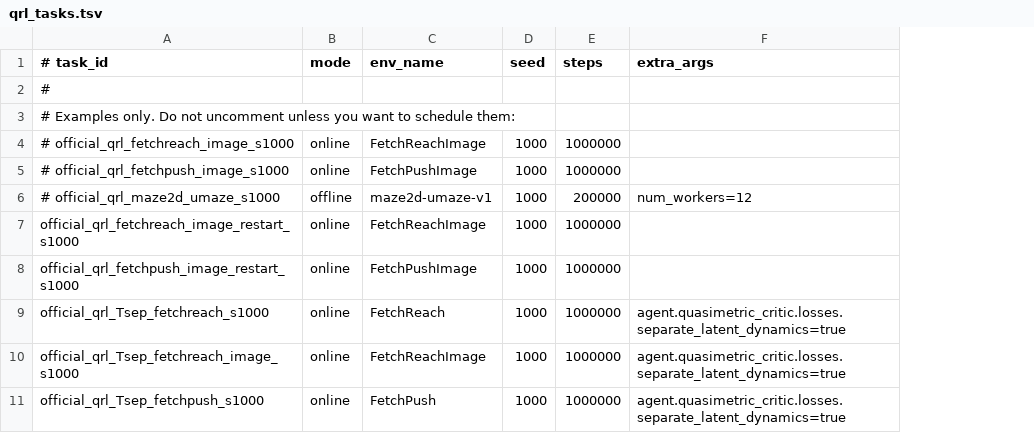
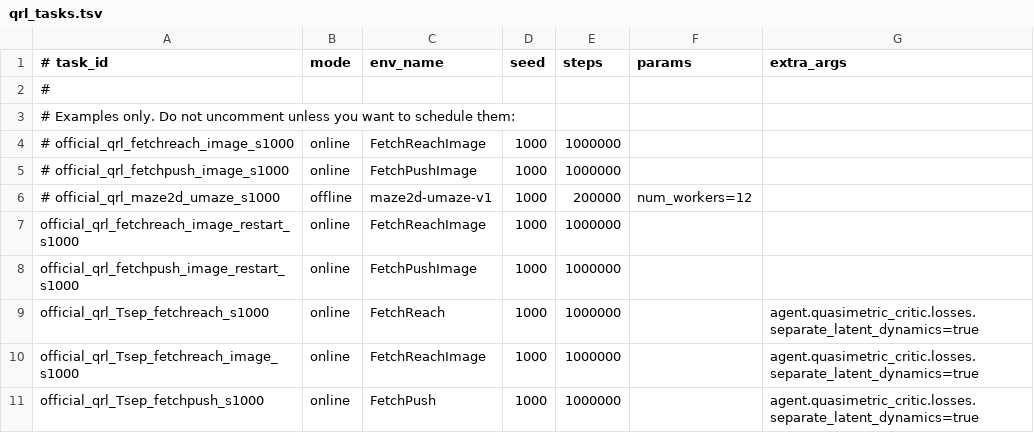
Before and after one commit to ubermenzch/quasimetric-rl, a TSV file: configs/qrl_tasks.tsv, drawn as a sheet; only a part is shown; addresses are those after the commit; the diff names each change by its address in the sheet, - before the commit and + after, or states it on an @@ line.

```diff
--- a/configs/qrl_tasks.tsv
+++ b/configs/qrl_tasks.tsv
+column F (params), row 6: num_workers=12
-G6 (extra_args): num_workers=12
+G6 (extra_args): (empty)
```
Also changed, not shown: configs/qrl_tasks_CDA_Tr_h4_offline.tsv, configs/qrl_tasks_latent_completion_offline.tsv, 5 other files.
